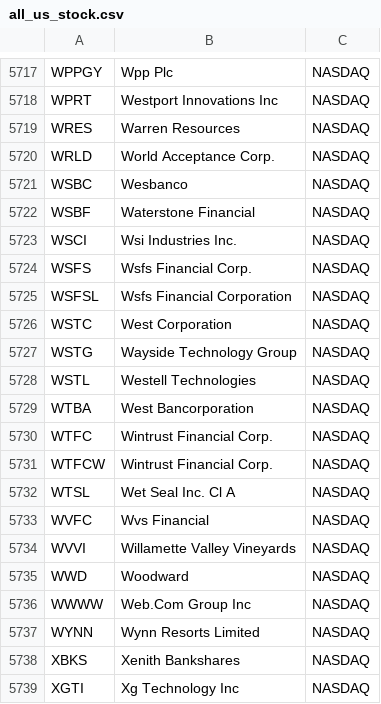
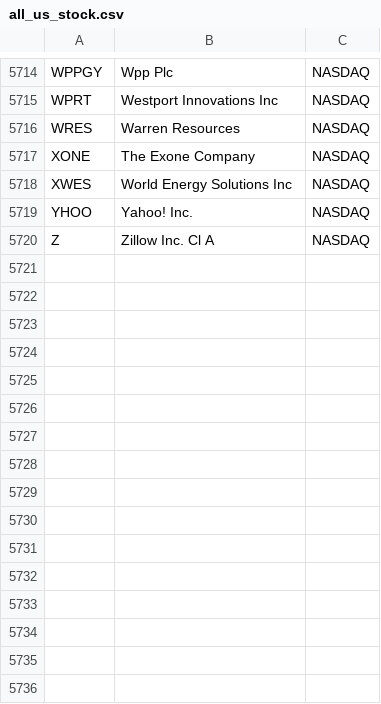
Before and after one commit to ryanzhou07/FinancialWeb, a CSV file: static/all_us_stock.csv, drawn as a sheet; only a part is shown, gaps mark what is left out; the shorter side is filled out with more unchanged rows; the diff covers the shown part only.

```diff
--- a/static/all_us_stock.csv
+++ b/static/all_us_stock.csv
@@ -5719,21 +5716 @@ WPRT,Westport Innovations Inc,NASDAQ
 WRES,Warren Resources,NASDAQ
-WRLD,World Acceptance Corp.,NASDAQ
-WSBC,Wesbanco,NASDAQ
-WSBF,Waterstone Financial,NASDAQ
-WSCI,Wsi Industries Inc.,NASDAQ
-WSFS,Wsfs Financial Corp.,NASDAQ
-WSFSL,Wsfs Financial Corporation,NASDAQ
-WSTC,West Corporation,NASDAQ
-WSTG,Wayside Technology Group,NASDAQ
-WSTL,Westell Technologies,NASDAQ
-WTBA,West Bancorporation,NASDAQ
-WTFC,Wintrust Financial Corp.,NASDAQ
-WTFCW,Wintrust Financial Corp.,NASDAQ
-WTSL,Wet Seal Inc. Cl A,NASDAQ
-WVFC,Wvs Financial,NASDAQ
-WVVI,Willamette Valley Vineyards,NASDAQ
-WWD,Woodward,NASDAQ
-WWWW,Web.Com Group Inc,NASDAQ
-WYNN,Wynn Resorts Limited,NASDAQ
-XBKS,Xenith Bankshares,NASDAQ
-XGTI,Xg Technology Inc,NASDAQ
```
Also changed, not shown: 43 removed rows elsewhere in this file, 11 other files.
